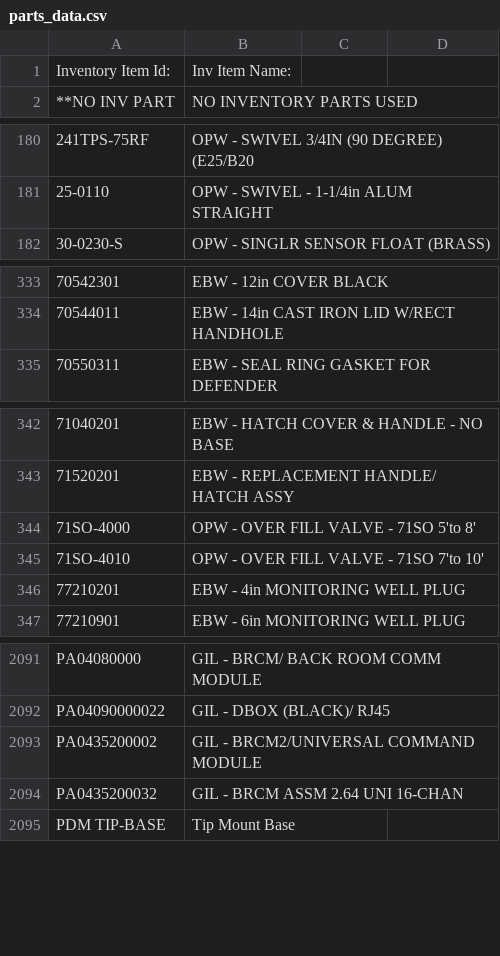
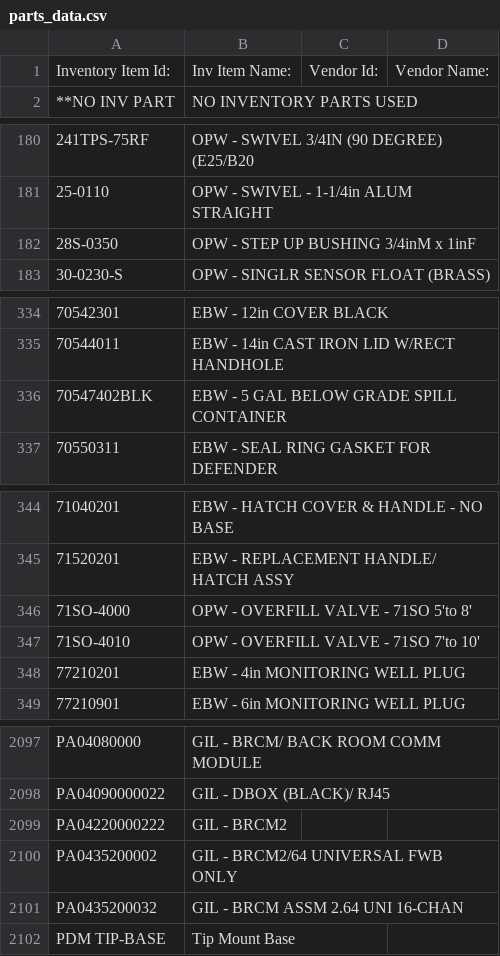
Before and after one commit to syednaqvi110/parts-finder, a CSV file: parts_data.csv, drawn as a sheet; only a part is shown, gaps mark what is left out; the diff covers the shown part only.

```diff
--- a/parts_data.csv
+++ b/parts_data.csv
@@ -1,2 +1,2 @@
-Inventory Item Id:	Inv Item Name:		
+Inventory Item Id:	Inv Item Name:	Vendor Id:	Vendor Name:
 **NO INV PART	NO INVENTORY PARTS USED		
@@ -181,2 +181,3 @@ Inventory Item Id:	Inv Item Name:
 25-0110	OPW - SWIVEL - 1-1/4in ALUM STRAIGHT		
+28S-0350	OPW - STEP UP BUSHING 3/4inM x 1inF		
 30-0230-S	OPW - SINGLR SENSOR FLOAT (BRASS)		
@@ -334,2 +335,3 @@ Inventory Item Id:	Inv Item Name:
 70544011	EBW - 14in CAST IRON LID W/RECT HANDHOLE		
+70547402BLK	EBW - 5 GAL BELOW GRADE SPILL CONTAINER		
 70550311	EBW - SEAL RING GASKET FOR DEFENDER		
@@ -343,4 +345,4 @@ Inventory Item Id:	Inv Item Name:
 71520201	EBW - REPLACEMENT HANDLE/ HATCH ASSY		
-71SO-4000	OPW - OVER FILL VALVE - 71SO 5'to 8'		
-71SO-4010	OPW - OVER FILL VALVE - 71SO 7'to 10'		
+71SO-4000	OPW - OVERFILL VALVE - 71SO 5'to 8'		
+71SO-4010	OPW - OVERFILL VALVE - 71SO 7'to 10'		
 77210201	EBW - 4in MONITORING WELL PLUG		
@@ -2092,3 +2098,4 @@ PA04080000	GIL - BRCM/ BACK ROOM COMM MODULE
 PA04090000022	GIL - DBOX (BLACK)/ RJ45		
-PA0435200002	GIL - BRCM2/UNIVERSAL COMMAND MODULE		
+PA04220000222	GIL - BRCM2		
+PA0435200002	GIL - BRCM2/64 UNIVERSAL FWB ONLY		
 PA0435200032	GIL - BRCM ASSM 2.64 UNI 16-CHAN		
```
Also changed, not shown: 29 added rows, 4 removed rows and 4 edited cells elsewhere in this file.
